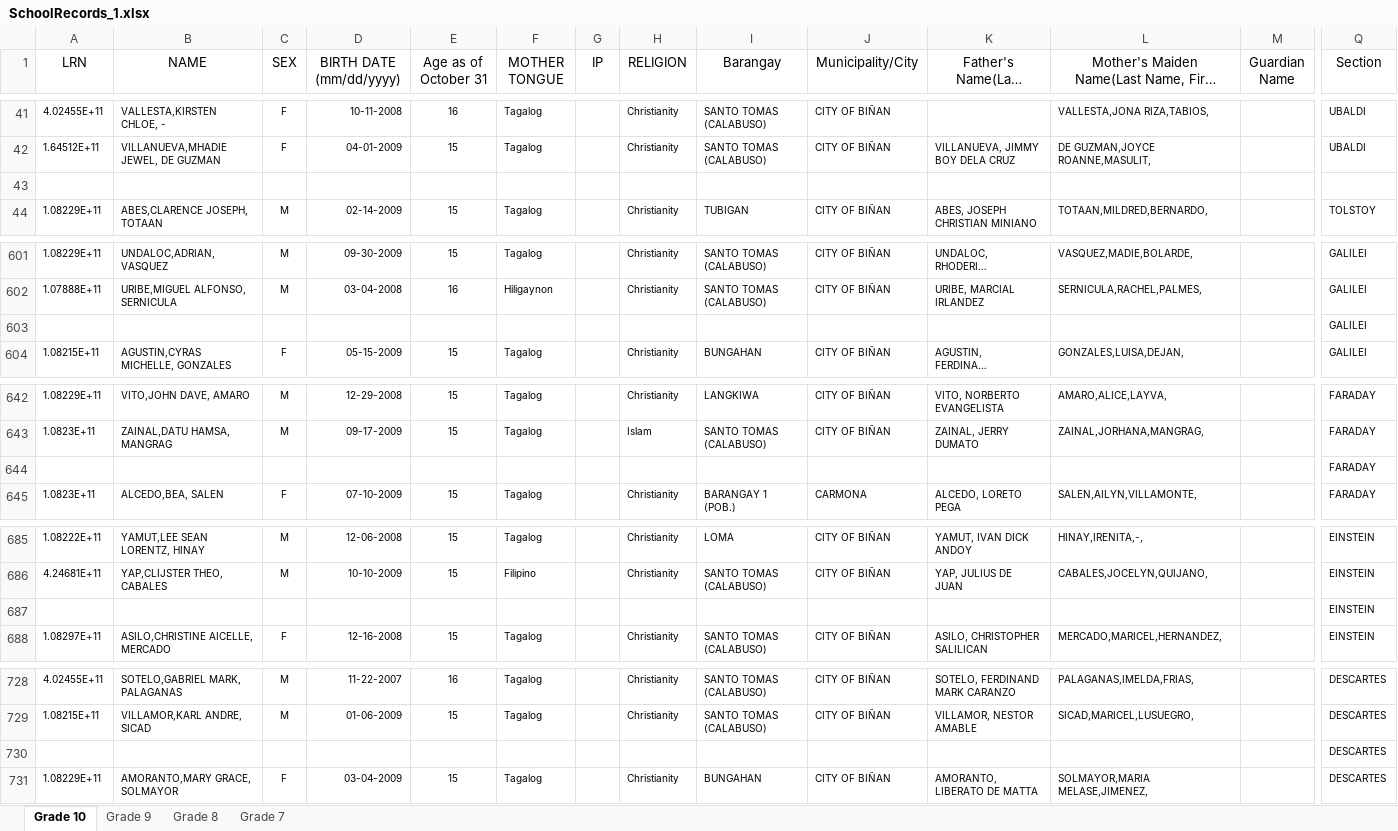
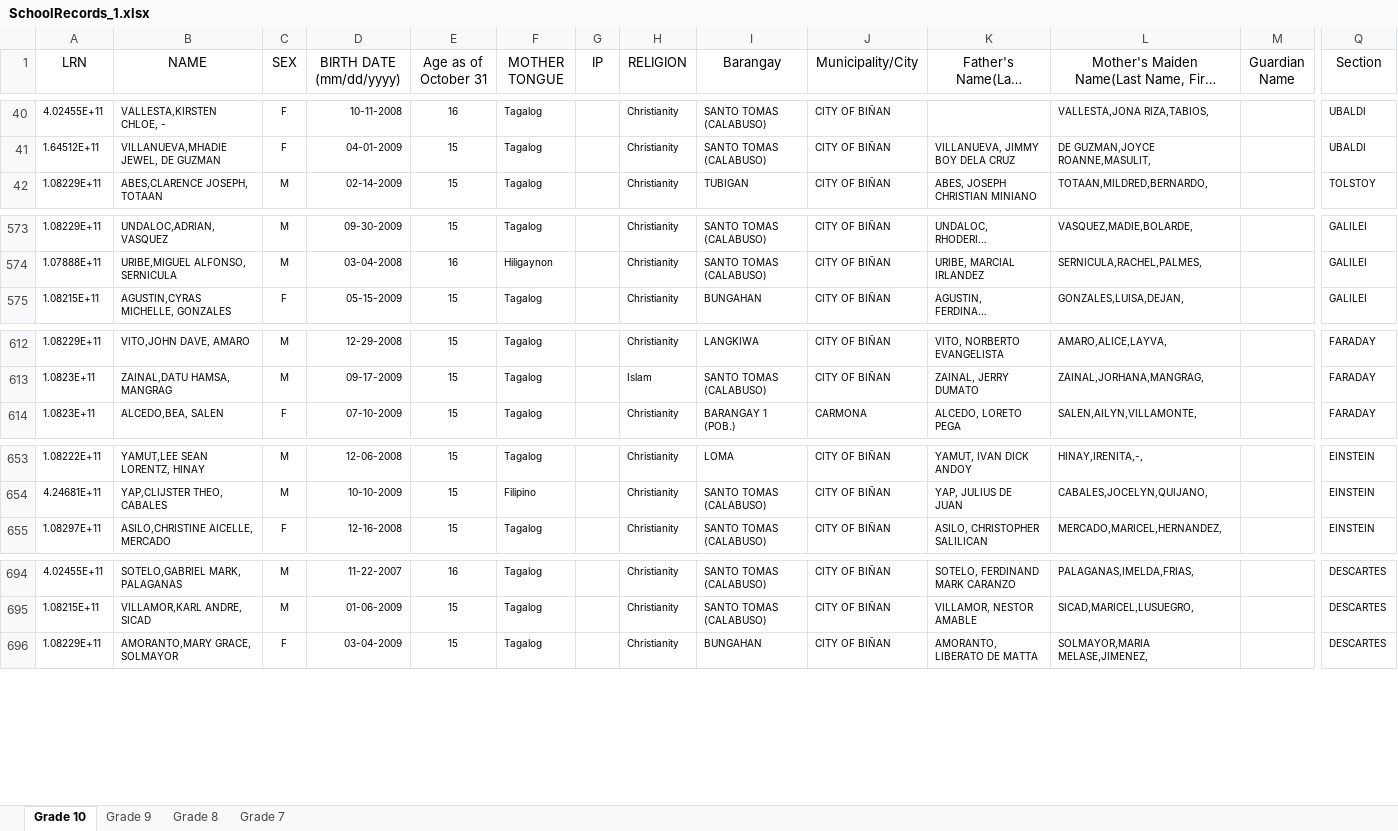
Before and after one commit to JanDanielNieto/guidancesystem, an Excel workbook: uploads/SchoolRecords_1.xlsx, sheet Grade 10, drawn as a sheet; only a part is shown, gaps mark what is left out; long unchanged cells end in …; values as stored, in another font and other column widths than the file's, no borders; rows hold the shown columns only; the diff covers the shown part only; the diff names each change by its address in the sheet, - before the commit and + after, or states it on an @@ line.

```diff
--- a/uploads/SchoolRecords_1.xlsx (sheet Grade 10)
+++ b/uploads/SchoolRecords_1.xlsx (sheet Grade 10)
-row 43: (empty)
-row 603:  |  |  |  |  |  |  |  |  |  |  |  |  | GALILEI
-row 644:  |  |  |  |  |  |  |  |  |  |  |  |  | FARADAY
-row 687:  |  |  |  |  |  |  |  |  |  |  |  |  | EINSTEIN
-row 730:  |  |  |  |  |  |  |  |  |  |  |  |  | DESCARTES
```
Also changed, not shown: 36 removed rows elsewhere in this sheet, 2 other files.
